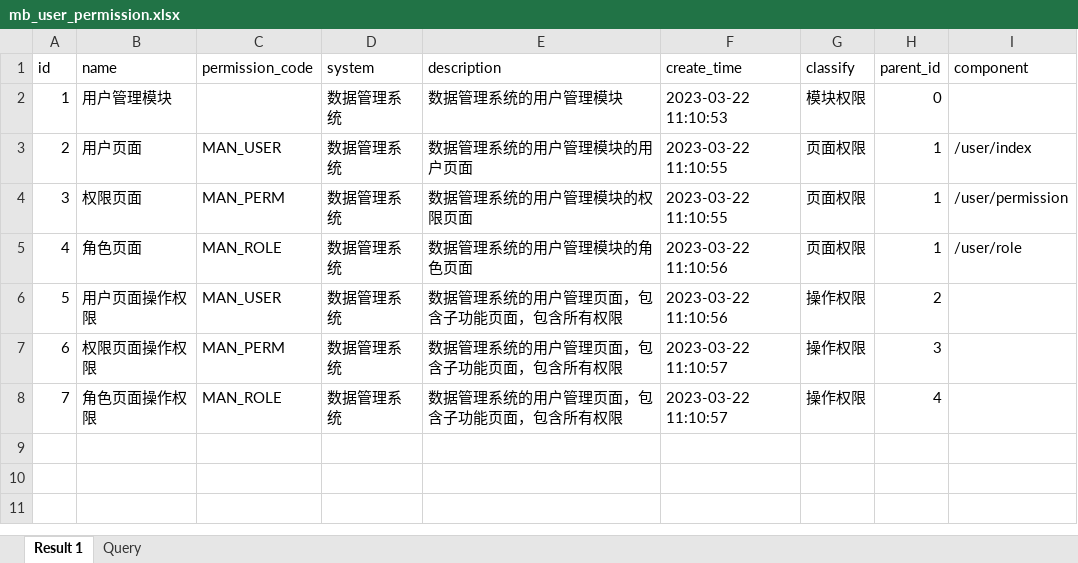
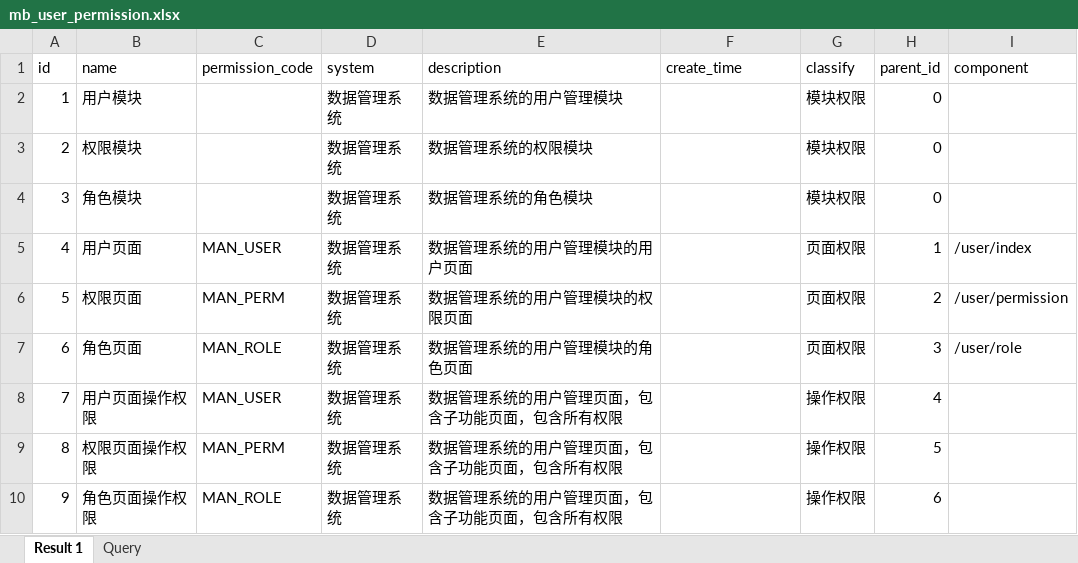
Before and after one commit to lxmghct/UserRolePermission, an Excel workbook: code/SQL/data/mb_user_permission.xlsx, sheet Result 1, drawn as a sheet; values as stored, in another font and other column widths than the file's, no borders; addresses are those after the commit; the diff names each change by its address in the sheet, - before the commit and + after, or states it on an @@ line.

```diff
--- a/code/SQL/data/mb_user_permission.xlsx (sheet Result 1)
+++ b/code/SQL/data/mb_user_permission.xlsx (sheet Result 1)
-B2 (name): 用户管理模块
+B2 (name): 用户模块
-F2 (create_time): 2023-03-22 11:10:53
+F2 (create_time): (empty)
+row 3: 2 | 权限模块 |  | 数据管理系统 | 数据管理系统的权限模块 |  | 模块权限 | 0
+row 4: 3 | 角色模块 |  | 数据管理系统 | 数据管理系统的角色模块 |  | 模块权限 | 0
@@ column A (id) renumbered from row 5 down @@
-F5:F6 (create_time): 2023-03-22 11:10:55
+F5:F6 (create_time): (empty)
-H6 (parent_id): 1
+H6 (parent_id): 2
-F7:F8 (create_time): 2023-03-22 11:10:56
+F7:F8 (create_time): (empty)
-H7 (parent_id): 1
+H7 (parent_id): 3
-H8 (parent_id): 2
+H8 (parent_id): 4
-F9:F10 (create_time): 2023-03-22 11:10:57
+F9:F10 (create_time): (empty)
-H9 (parent_id): 3
+H9 (parent_id): 5
-H10 (parent_id): 4
+H10 (parent_id): 6
```
Also changed, not shown: code/SQL/data/mb_user_role_permission.xlsx, 2 other files.
